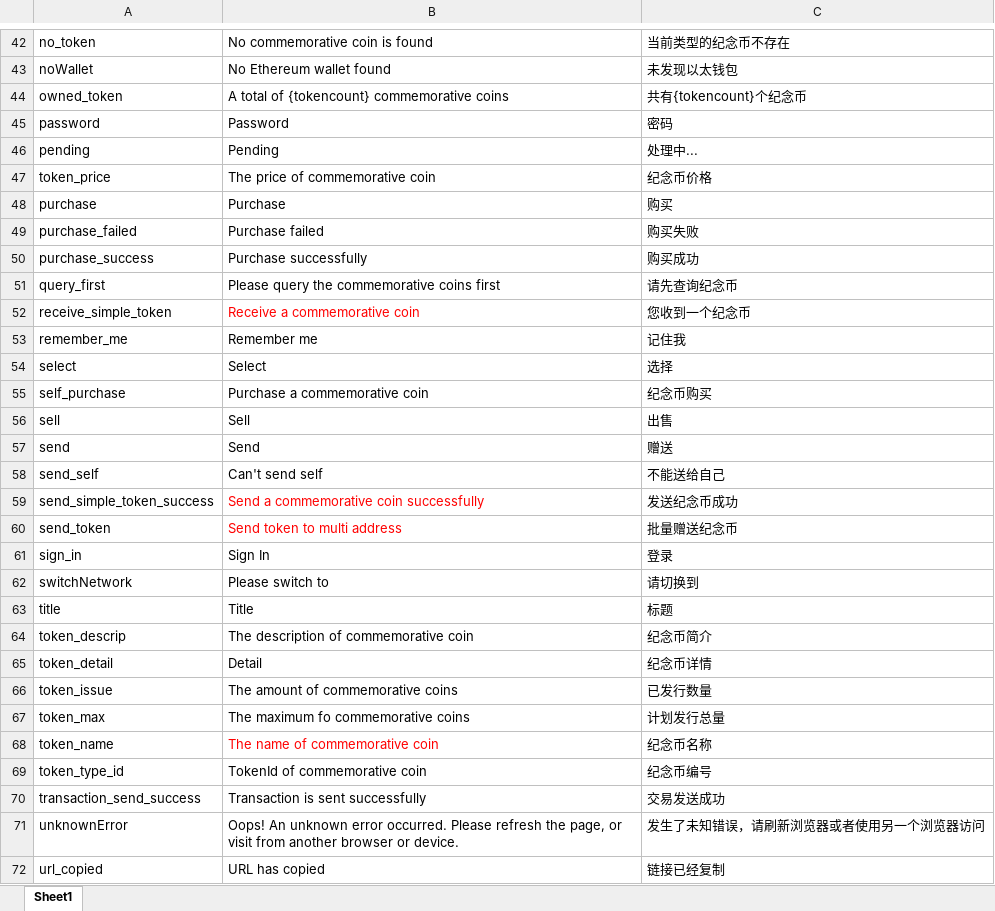
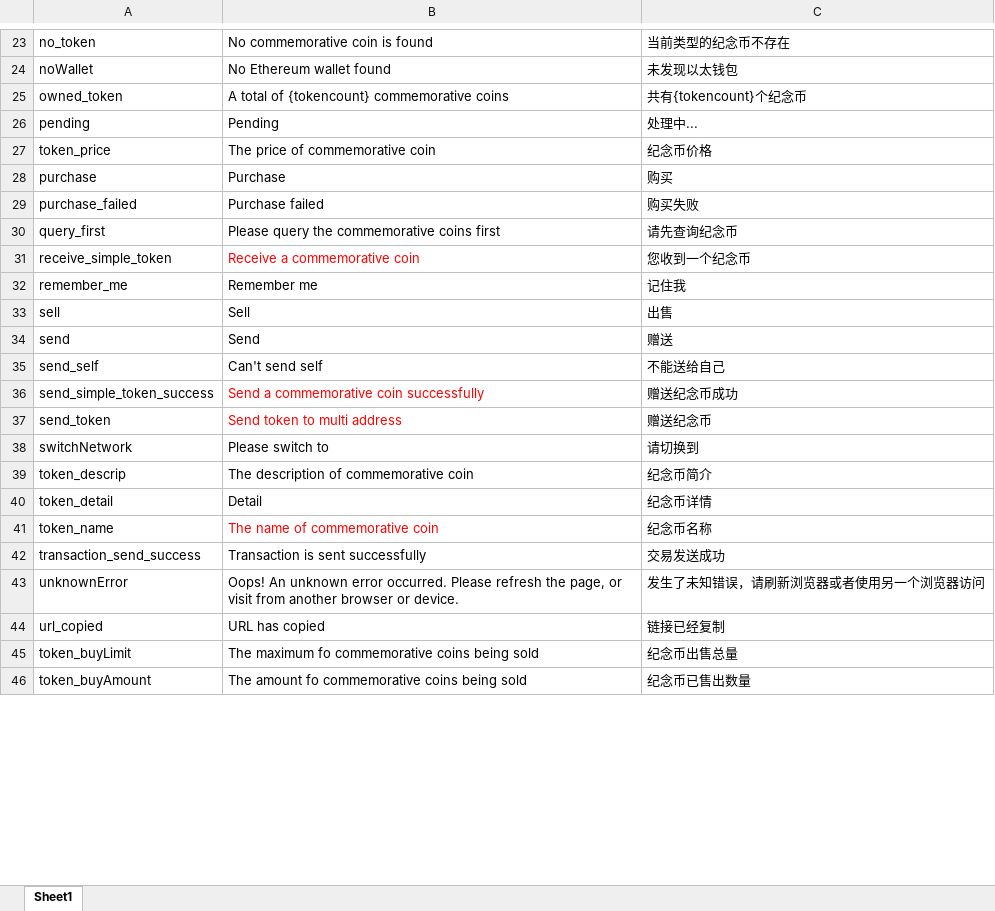
Before and after one commit to DAism2019/ComToken, an Excel workbook: client/public/locales/multilanguage.xlsx, sheet Sheet1, drawn as a sheet; only a part is shown, gaps mark what is left out; the shorter side is filled out with more unchanged rows; values as stored, in another font and other column widths than the file's, no borders; removed rows and columns are numbered as before the commit, all else as after; the diff covers the shown part only; the diff names each change by its address in the sheet, - before the commit and + after, or states it on an @@ line.

```diff
--- a/client/public/locales/multilanguage.xlsx (sheet Sheet1)
+++ b/client/public/locales/multilanguage.xlsx (sheet Sheet1)
-row 45: password | Password | 密码
-row 50: purchase_success | Purchase successfully | 购买成功
-row 54: select | Select | 选择
-row 55: self_purchase | Purchase a commemorative coin | 纪念币购买
-C36: 发送纪念币成功
+C36: 赠送纪念币成功
-C37: 批量赠送纪念币
+C37: 赠送纪念币
-row 61: sign_in | Sign In | 登录
-row 63: title | Title | 标题
-row 66: token_issue | The amount of commemorative coins | 已发行数量
-row 67: token_max | The maximum fo commemorative coins | 计划发行总量
-row 69: token_type_id | TokenId of commemorative coin | 纪念币编号
```
Also changed, not shown: 1 added row, 37 removed rows and 3 edited cells elsewhere in this sheet, 7 other files.
